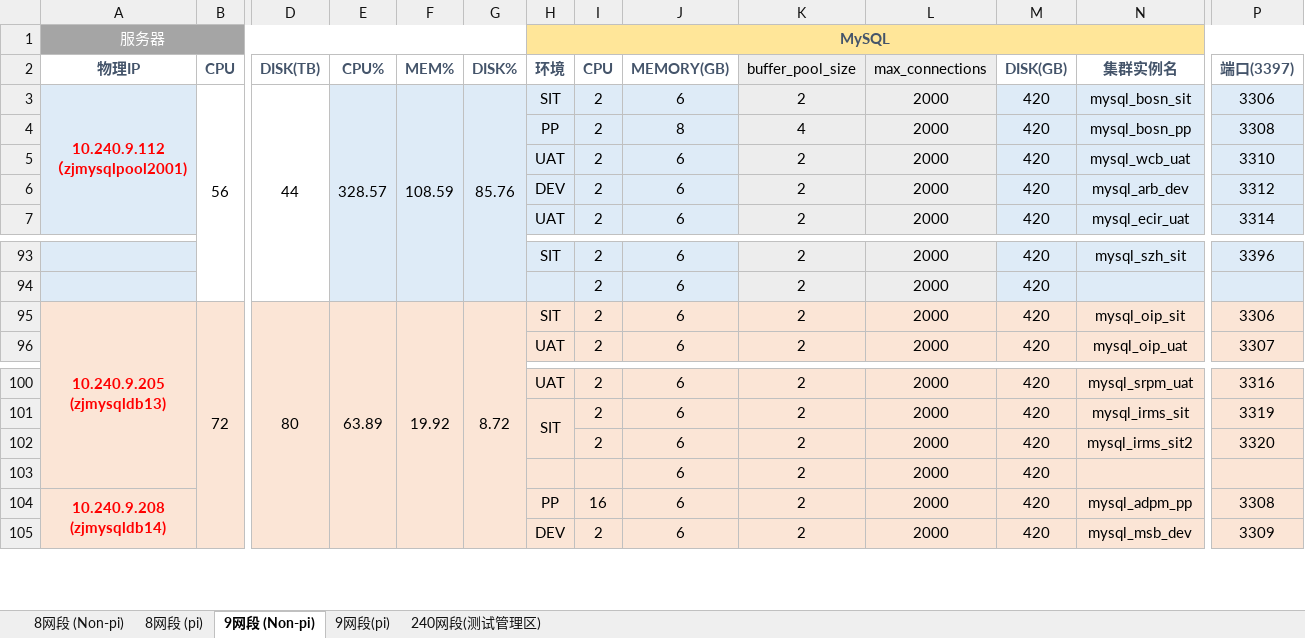
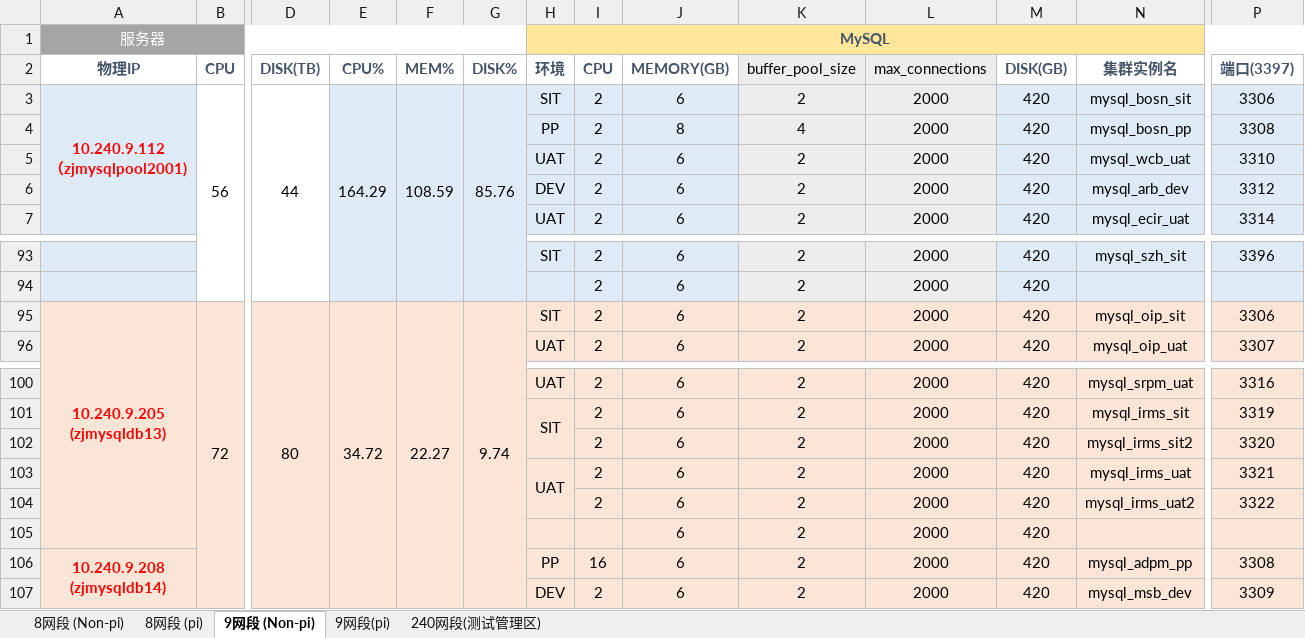
Before and after one commit to bunnkou/BOS, an Excel workbook: MySQL测试环境资源池.xlsx, sheet 9网段 (Non-pi), drawn as a sheet; only a part is shown, gaps mark what is left out; values as stored, in another font and other column widths than the file's, no borders; rows hold the shown columns only; the diff names each change by its address in the sheet, - before the commit and + after, or states it on an @@ line.

Commit message:
add mysql_irms_uat/uat2

```diff
--- a/MySQL测试环境资源池.xlsx (sheet 9网段 (Non-pi))
+++ b/MySQL测试环境资源池.xlsx (sheet 9网段 (Non-pi))
-E3 (CPU%): 328.57
+E3 (CPU%): 164.29
-E95 (CPU%): 63.89
+E95 (CPU%): 34.72
-F95 (MEM%): 19.92
+F95 (MEM%): 22.27
-G95 (DISK%): 8.72
+G95 (DISK%): 9.74
+row 103:  |  |  |  |  |  | UAT | 2 | 6 | 2 | 2000 | 420 | mysql_irms_uat | 3321
+row 104:  |  |  |  |  |  |  | 2 | 6 | 2 | 2000 | 420 | mysql_irms_uat2 | 3322
```
Also changed, not shown: sheet 8网段 (pi), sheet 8网段 (Non-pi), sheet 240网段(测试管理区), sheet 9网段(pi).
